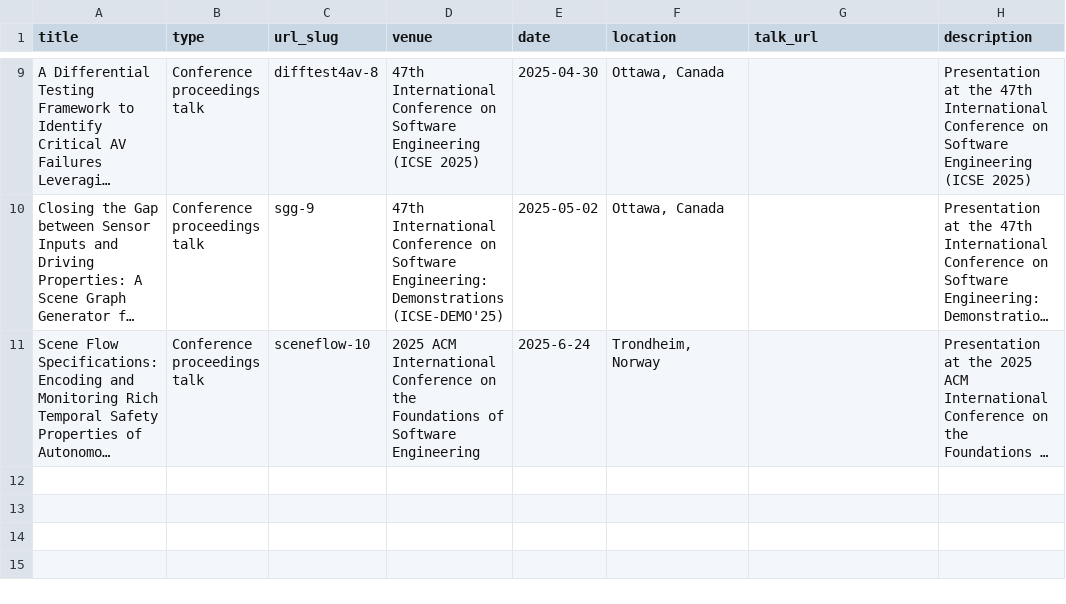
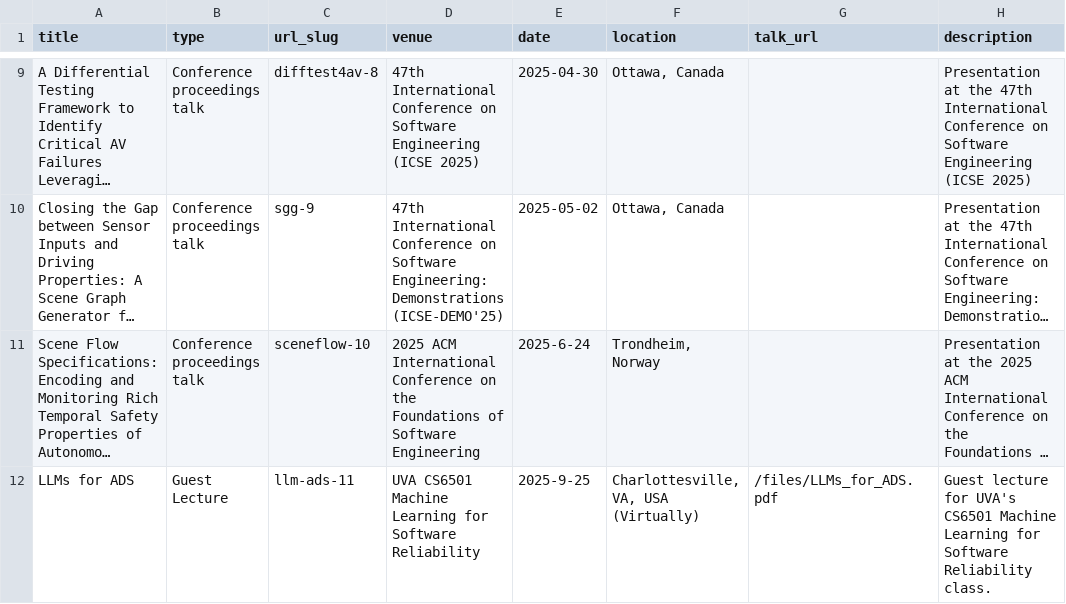
Before and after one commit to adwiii/adwiii.github.io, a TSV file: markdown_generator/talks.tsv, drawn as a sheet; only a part is shown, gaps mark what is left out; long unchanged cells end in …; the diff names each change by its address in the sheet, - before the commit and + after, or states it on an @@ line.

```diff
--- a/markdown_generator/talks.tsv
+++ b/markdown_generator/talks.tsv
+row 12: LLMs for ADS | Guest Lecture | llm-ads-11 | UVA CS6501 Machine Learning for Software Reliability | 2025-9-25 | Charlottesville, VA, USA (Virtually) | /files/LLMs_for_ADS.pdf | Guest lecture for UVA's CS6501 Machine Learning for Software Reliability class.
```
Also changed, not shown: markdown_generator/first_volunteer_history.csv, 7 other files.
